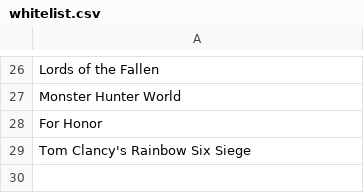
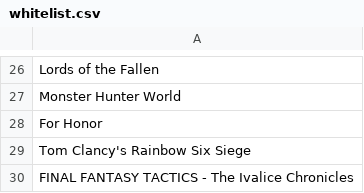
Before and after one commit to Recol/DLSS-Updater-Whitelist, a CSV file: whitelist.csv, drawn as a sheet; only a part is shown, gaps mark what is left out.

Commit message:
ff chronicals

```diff
--- a/whitelist.csv
+++ b/whitelist.csv
@@ -29 +29,2 @@ For Honor,
 Tom Clancy's Rainbow Six Siege,
+FINAL FANTASY TACTICS - The Ivalice Chronicles,
```
